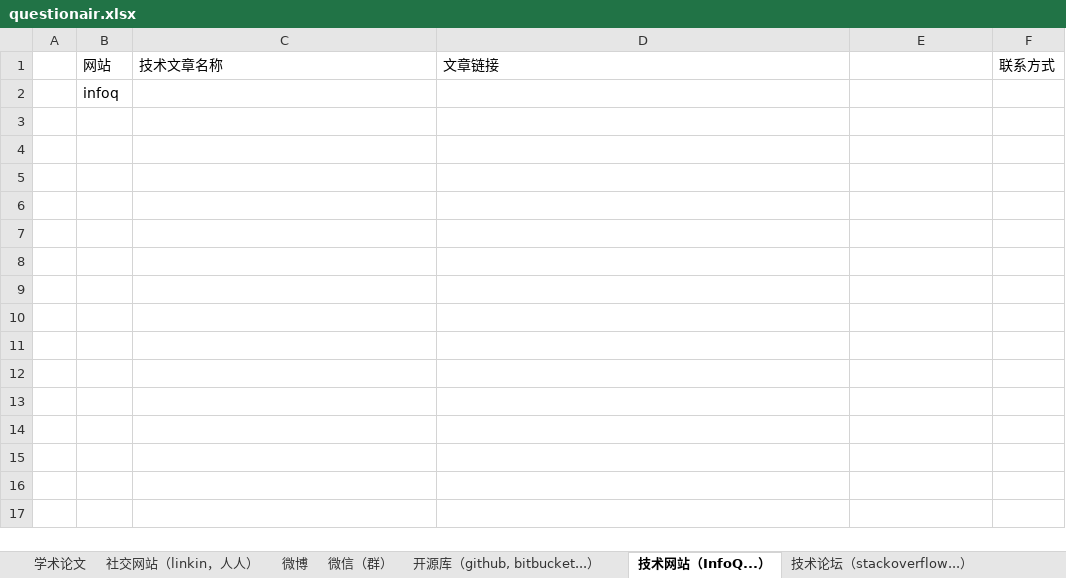
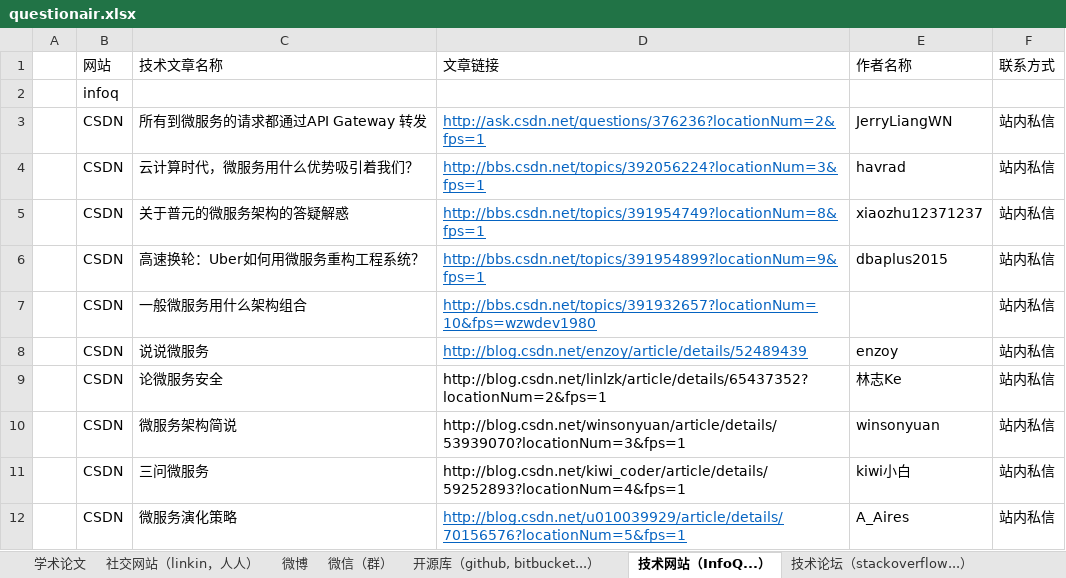
Before and after one commit to microcosmx/workspace_microservices, an Excel workbook: questionair.xlsx, sheet 技术网站（InfoQ...）, drawn as a sheet; values as stored, in another font and other column widths than the file's, no borders; the diff names each change by its address in the sheet, - before the commit and + after, or states it on an @@ line.

Commit message:
在CSDN上找了10篇微服务相关文章，给作者发私信
在CSDN上找了10篇微服务相关文章，给作者发私信，邀请来做问卷

```diff
--- a/questionair.xlsx (sheet 技术网站（InfoQ...）)
+++ b/questionair.xlsx (sheet 技术网站（InfoQ...）)
-E1: (empty)
+E1: 作者名称
+row 3:  | CSDN | 所有到微服务的请求都通过API Gateway 转发 | http://ask.csdn.net/questions/376236?locationNum=2&fps=1 | JerryLiangWN | 站内私信
+row 4:  | CSDN | 云计算时代，微服务用什么优势吸引着我们？ | http://bbs.csdn.net/topics/392056224?locationNum=3&fps=1 | havrad | 站内私信
+row 5:  | CSDN | 关于普元的微服务架构的答疑解惑 | http://bbs.csdn.net/topics/391954749?locationNum=8&fps=1 | xiaozhu12371237 | 站内私信
+row 6:  | CSDN | 高速换轮：Uber如何用微服务重构工程系统？ | http://bbs.csdn.net/topics/391954899?locationNum=9&fps=1 | dbaplus2015 | 站内私信
+row 7:  | CSDN | 一般微服务用什么架构组合 | http://bbs.csdn.net/topics/391932657?locationNum=10&fps=wzwdev1980 |  | 站内私信
+row 8:  | CSDN | 说说微服务 | http://blog.csdn.net/enzoy/article/details/52489439 | enzoy | 站内私信
+row 9:  | CSDN | 论微服务安全 | http://blog.csdn.net/linlzk/article/details/65437352?locationNum=2&fps=1 | 林志Ke | 站内私信
+row 10:  | CSDN | 微服务架构简说 | http://blog.csdn.net/winsonyuan/article/details/53939070?locationNum=3&fps=1 | winsonyuan | 站内私信
+row 11:  | CSDN | 三问微服务 | http://blog.csdn.net/kiwi_coder/article/details/59252893?locationNum=4&fps=1 | kiwi小白 | 站内私信
+row 12:  | CSDN | 微服务演化策略 | http://blog.csdn.net/u010039929/article/details/70156576?locationNum=5&fps=1 | A_Aires | 站内私信
```
